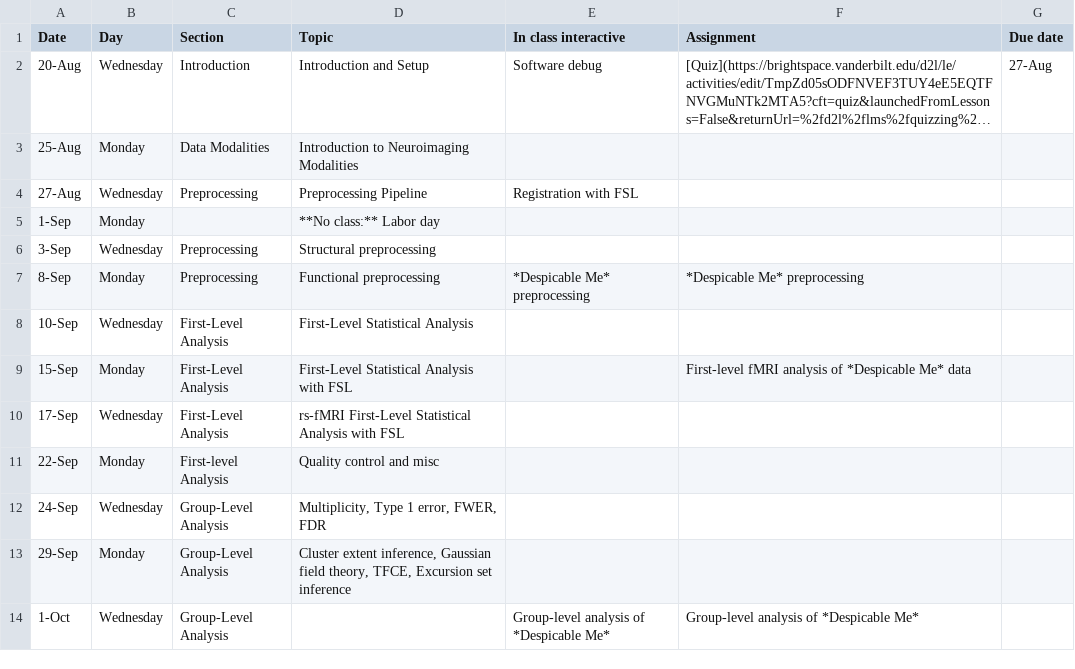
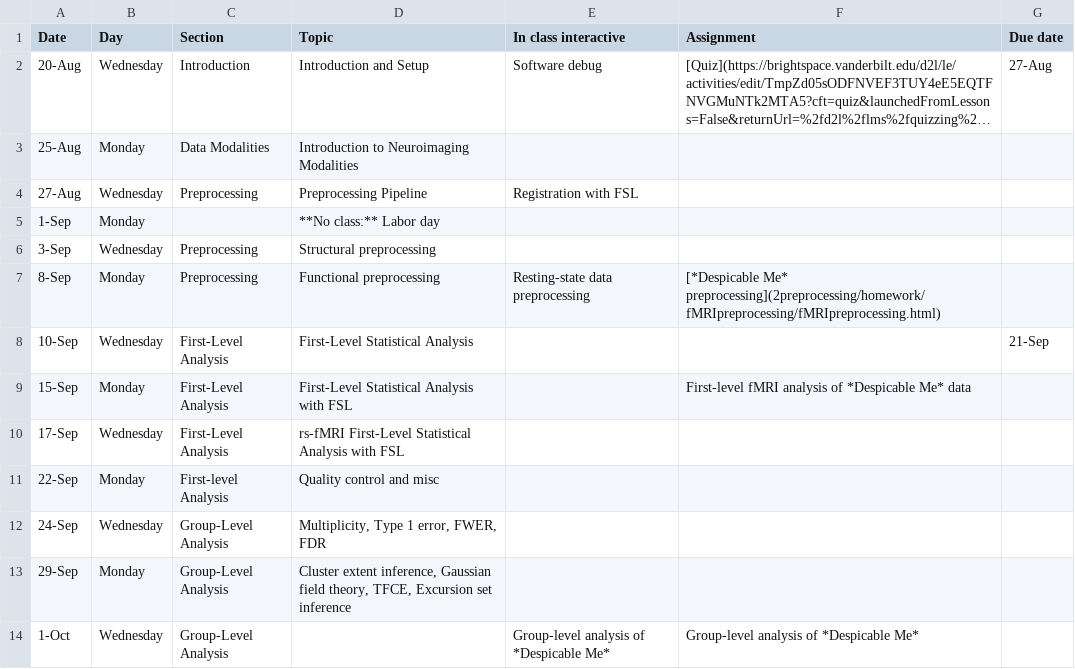
Before and after one commit to simonvandekar/SMN, a CSV file: courseSchedule.csv, drawn as a sheet; only a part is shown; long unchanged cells end in ….

Commit message:
Added homework for preprocessing.

```diff
--- a/courseSchedule.csv
+++ b/courseSchedule.csv
@@ -6,4 +6,4 @@ Date,Day,Section,Topic,In class interactive,Assignment,Due date
 3-Sep,Wednesday,Preprocessing,Structural preprocessing,,,
-8-Sep,Monday,Preprocessing,Functional preprocessing,*Despicable Me* preprocessing,*Despicable Me* preprocessing,
-10-Sep,Wednesday,First-Level Analysis,First-Level Statistical Analysis,,,
+8-Sep,Monday,Preprocessing,Functional preprocessing,Resting-state data  preprocessing,[*Despicable Me* preprocessing](2preprocessing/homework/fMRIpreprocessing/fMRIpreprocessing.html),
+10-Sep,Wednesday,First-Level Analysis,First-Level Statistical Analysis,,,21-Sep
 15-Sep,Monday,First-Level Analysis,First-Level Statistical Analysis with FSL,,First-level fMRI analysis of *Despicable Me* data,
```
Also changed, not shown: 15 other files.
